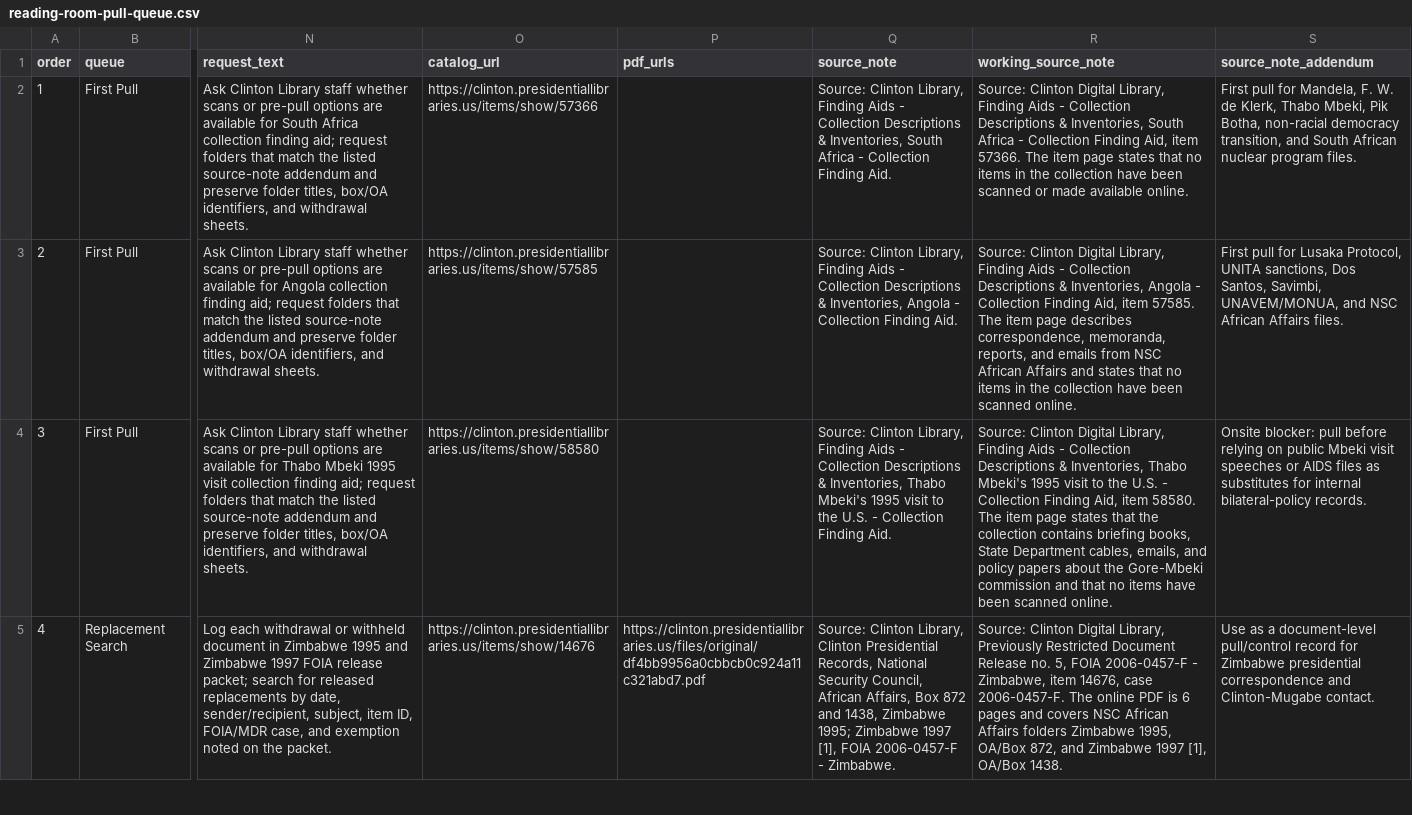
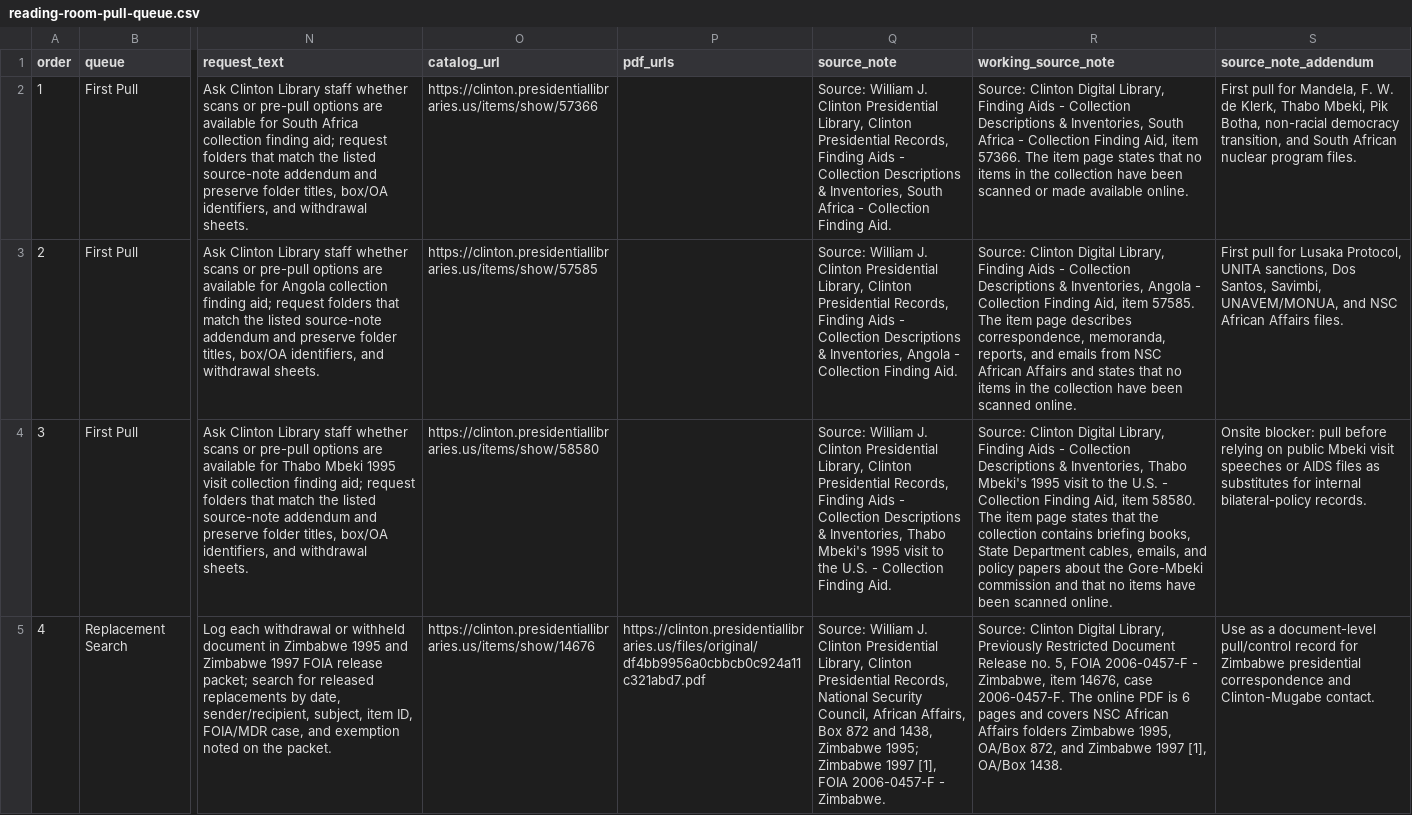
Before and after one commit to therealjameswilson/Clinton-South-and-Southern-Africa, a CSV file: data/reading-room-pull-queue.csv, drawn as a sheet; only a part is shown, gaps mark what is left out; the diff covers the shown part only; the diff names each change by its address in the sheet, - before the commit and + after, or states it on an @@ line.

```diff
--- a/data/reading-room-pull-queue.csv
+++ b/data/reading-room-pull-queue.csv
-Q2 (source_note): Source: Clinton Library, Finding Aids…
+Q2 (source_note): Source: William J. Clinton Presidential Library, Clinton Presidential Records, Finding Aids…
-Q3 (source_note): Source: Clinton Library, Finding Aids…
+Q3 (source_note): Source: William J. Clinton Presidential Library, Clinton Presidential Records, Finding Aids…
-Q4 (source_note): Source: Clinton Library, Finding Aids…
+Q4 (source_note): Source: William J. Clinton Presidential Library, Clinton Presidential Records, Finding Aids…
-Q5 (source_note): Source: Clinton Library, Clinton…
+Q5 (source_note): Source: William J. Clinton Presidential Library, Clinton…
```
Also changed, not shown: 12 edited cells elsewhere in this file, data/compiler-docket.csv, data/declassified-chronology.csv, 11 other files.
